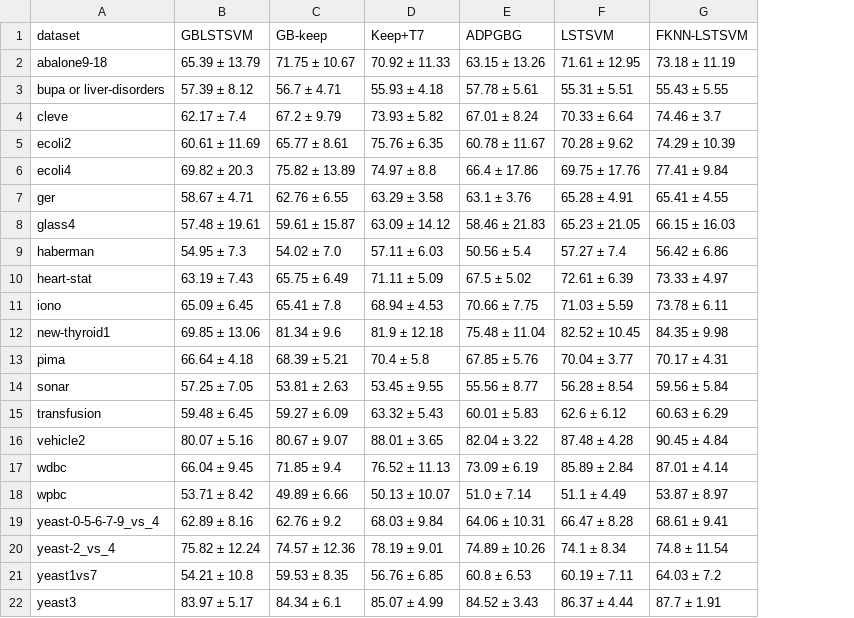
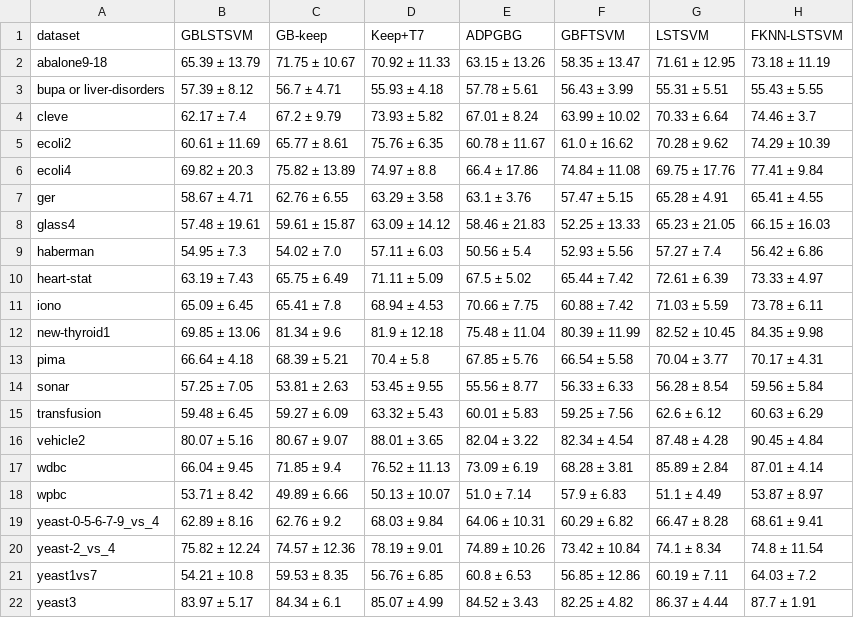
Before and after one commit to Jayagna/GBLSTSVM, a CSV file: results/paper/linear_noise30.csv, drawn as a sheet; the diff names each change by its address in the sheet, - before the commit and + after, or states it on an @@ line.

```diff
--- a/results/paper/linear_noise30.csv
+++ b/results/paper/linear_noise30.csv
+column F (GBFTSVM), rows 2-22: 58.35 ± 13.47 | 56.43 ± 3.99 | 63.99 ± 10.02 | 61.0 ± 16.62 | 74.84 ± 11.08 | 57.47 ± 5.15 | 52.25 ± 13.33 | 52.93 ± 5.56 | 65.44 ± 7.42 | 60.88 ± 7.42 | 80.39 ± 11.99 | 66.54 ± 5.58 | 56.33 ± 6.33 | 59.25 ± 7.56 | 82.34 ± 4.54 | 68.28 ± 3.81 | 57.9 ± 6.83 | 60.29 ± 6.82 | 73.42 ± 10.84 | 56.85 ± 12.86 | 82.25 ± 4.82
```
Also changed, not shown: results/paper/linear_noise0.csv, results/paper/linear_noise10.csv, 39 other files.
